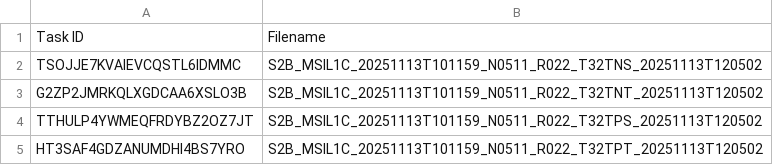
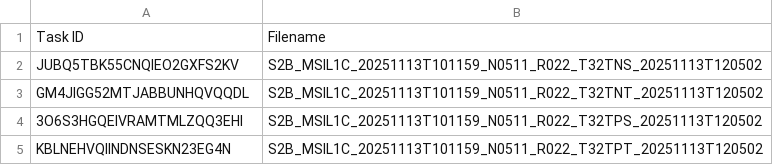
Before and after one commit to swisstopo/topo-satromo-v2, a CSV file: processing/running_tasks.csv, drawn as a sheet.

Commit message:
Processing files done

```diff
--- a/processing/running_tasks.csv
+++ b/processing/running_tasks.csv
@@ -1,5 +1,5 @@
 Task ID,Filename
-TSOJJE7KVAIEVCQSTL6IDMMC,S2B_MSIL1C_20251113T101159_N0511_R022_T32TNS_20251113T120502
-G2ZP2JMRKQLXGDCAA6XSLO3B,S2B_MSIL1C_20251113T101159_N0511_R022_T32TNT_20251113T120502
-TTHULP4YWMEQFRDYBZ2OZ7JT,S2B_MSIL1C_20251113T101159_N0511_R022_T32TPS_20251113T120502
-HT3SAF4GDZANUMDHI4BS7YRO,S2B_MSIL1C_20251113T101159_N0511_R022_T32TPT_20251113T120502
+JUBQ5TBK55CNQIEO2GXFS2KV,S2B_MSIL1C_20251113T101159_N0511_R022_T32TNS_20251113T120502
+GM4JIGG52MTJABBUNHQVQQDL,S2B_MSIL1C_20251113T101159_N0511_R022_T32TNT_20251113T120502
+3O6S3HGQEIVRAMTMLZQQ3EHI,S2B_MSIL1C_20251113T101159_N0511_R022_T32TPS_20251113T120502
+KBLNEHVQIINDNSESKN23EG4N,S2B_MSIL1C_20251113T101159_N0511_R022_T32TPT_20251113T120502
```
Also changed, not shown: 4 other files.
